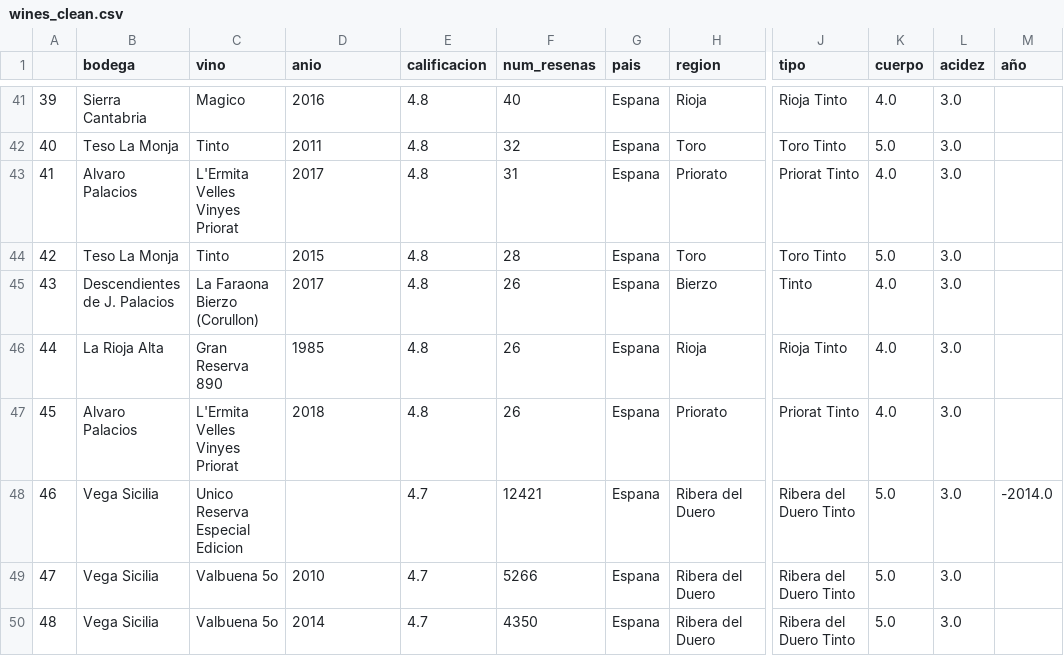
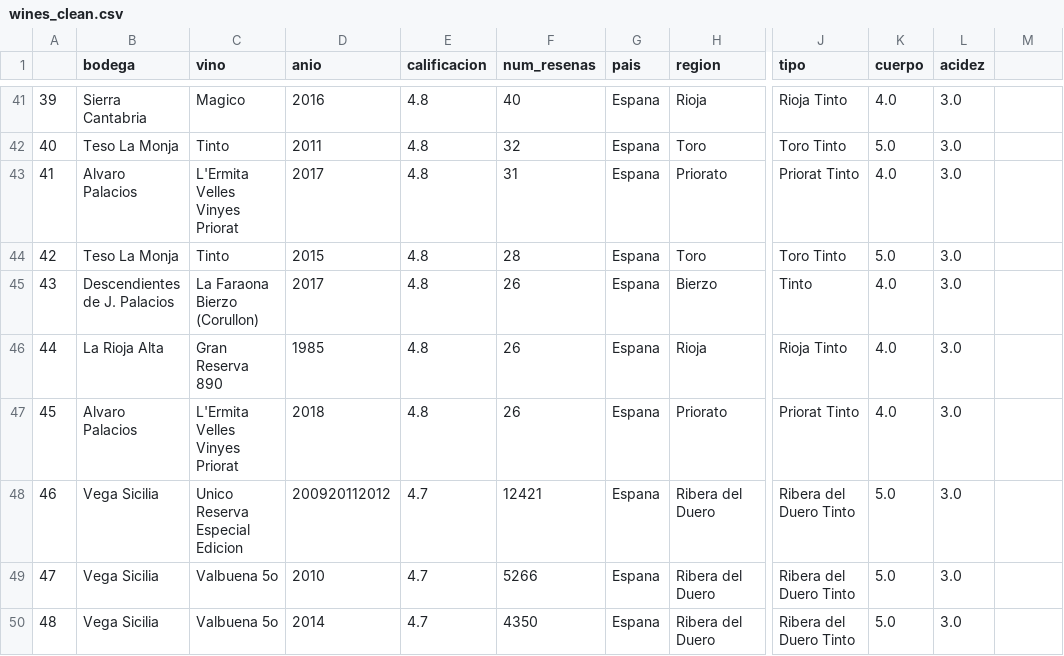
Before and after one commit to NataliaHerrera-DA/proyecto-da-promo-60-modulo-4-team-1, a CSV file: files/wines_clean.csv, drawn as a sheet; only a part is shown, gaps mark what is left out; the diff names each change by its address in the sheet, - before the commit and + after, or states it on an @@ line.

Commit message:
Mr proper clean

```diff
--- a/files/wines_clean.csv
+++ b/files/wines_clean.csv
-M1: año
+M1: (empty)
-D48 (anio): (empty)
+D48 (anio): 200920112012
-M48: -2014.0
+M48: (empty)
```
Also changed, not shown: 5 other files.
